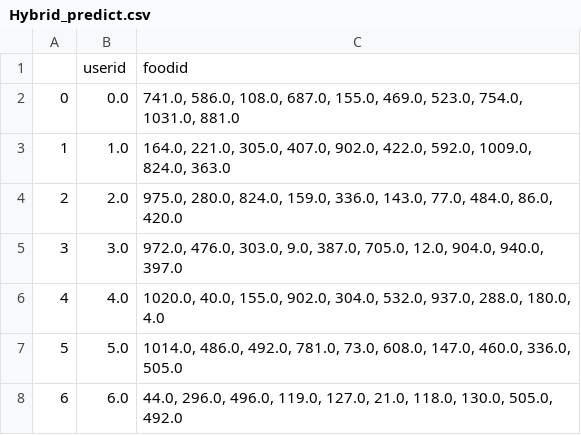
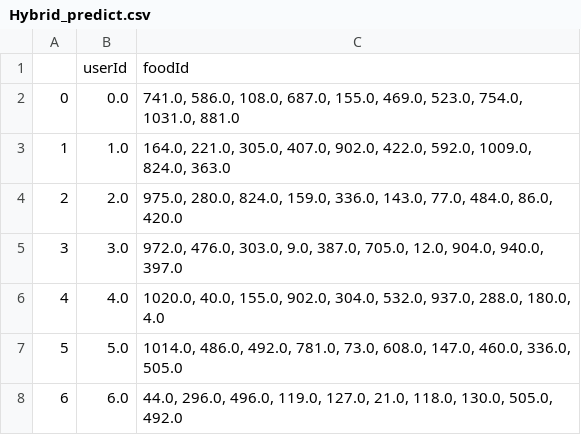
Before and after one commit to YuuuJeong/LetEatGoApplication, a CSV file: backend/csv/Hybrid_predict.csv, drawn as a sheet; only a part is shown.

Commit message:
user, prefer api 리팩토링 및 스키마 개선

```diff
--- a/backend/csv/Hybrid_predict.csv
+++ b/backend/csv/Hybrid_predict.csv
@@ -1,2 +1,2 @@
-,userid,foodid
+,userId,foodId
 0,0.0,"741.0, 586.0, 108.0, 687.0, 155.0, 469.0, 523.0, 754.0, 1031.0, 881.0"
```
Also changed, not shown: 27 other files.
